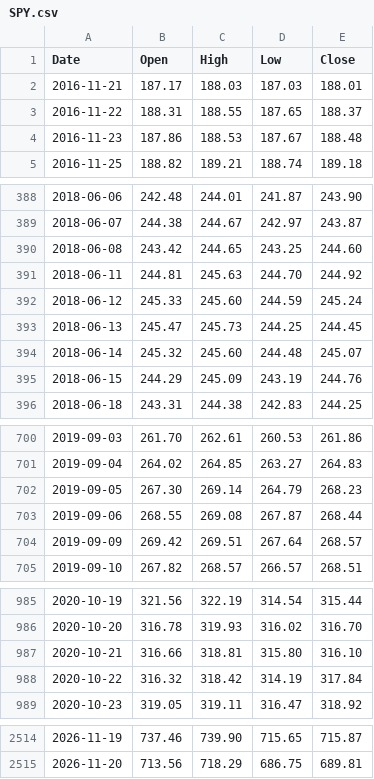
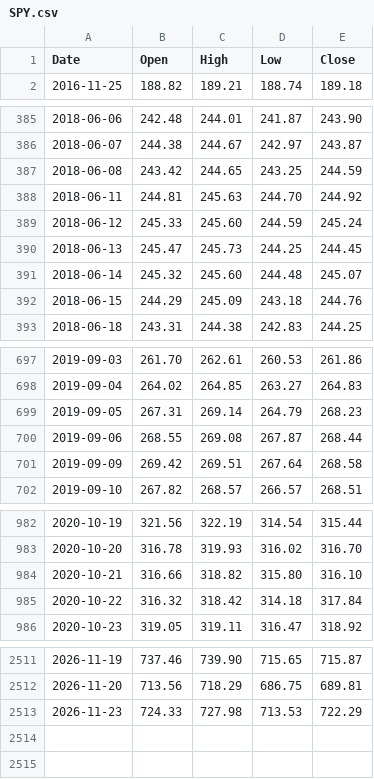
Before and after one commit to PipelineIntegrityHub/SPYPredict, a CSV file: data/SPY.csv, drawn as a sheet; only a part is shown, gaps mark what is left out; the diff covers the shown part only.

```diff
--- a/data/SPY.csv
+++ b/data/SPY.csv
@@ -1,5 +1,2 @@
 Date,Open,High,Low,Close
-2016-11-21,187.17,188.03,187.03,188.01
-2016-11-22,188.31,188.55,187.65,188.37
-2016-11-23,187.86,188.53,187.67,188.48
 2016-11-25,188.82,189.21,188.74,189.18
@@ -389,3 +386,3 @@ Date,Open,High,Low,Close
 2018-06-07,244.38,244.67,242.97,243.87
-2018-06-08,243.42,244.65,243.25,244.60
+2018-06-08,243.42,244.65,243.25,244.59
 2018-06-11,244.81,245.63,244.70,244.92
@@ -394,3 +391,3 @@ Date,Open,High,Low,Close
 2018-06-14,245.32,245.60,244.48,245.07
-2018-06-15,244.29,245.09,243.19,244.76
+2018-06-15,244.29,245.09,243.18,244.76
 2018-06-18,243.31,244.38,242.83,244.25
@@ -701,5 +698,5 @@ Date,Open,High,Low,Close
 2019-09-04,264.02,264.85,263.27,264.83
-2019-09-05,267.30,269.14,264.79,268.23
+2019-09-05,267.31,269.14,264.79,268.23
 2019-09-06,268.55,269.08,267.87,268.44
-2019-09-09,269.42,269.51,267.64,268.57
+2019-09-09,269.42,269.51,267.64,268.58
 2019-09-10,267.82,268.57,266.57,268.51
@@ -986,4 +983,4 @@ Date,Open,High,Low,Close
 2020-10-20,316.78,319.93,316.02,316.70
-2020-10-21,316.66,318.81,315.80,316.10
-2020-10-22,316.32,318.42,314.19,317.84
+2020-10-21,316.66,318.82,315.80,316.10
+2020-10-22,316.32,318.42,314.18,317.84
 2020-10-23,319.05,319.11,316.47,318.92
@@ -2515 +2512,2 @@ Date,Open,High,Low,Close
 2026-11-20,713.56,718.29,686.75,689.81
+2026-11-23,724.33,727.98,713.53,722.29
```
Also changed, not shown: 31 edited cells elsewhere in this file, data/HYG.csv, data/IEF.csv, 6 other files.
